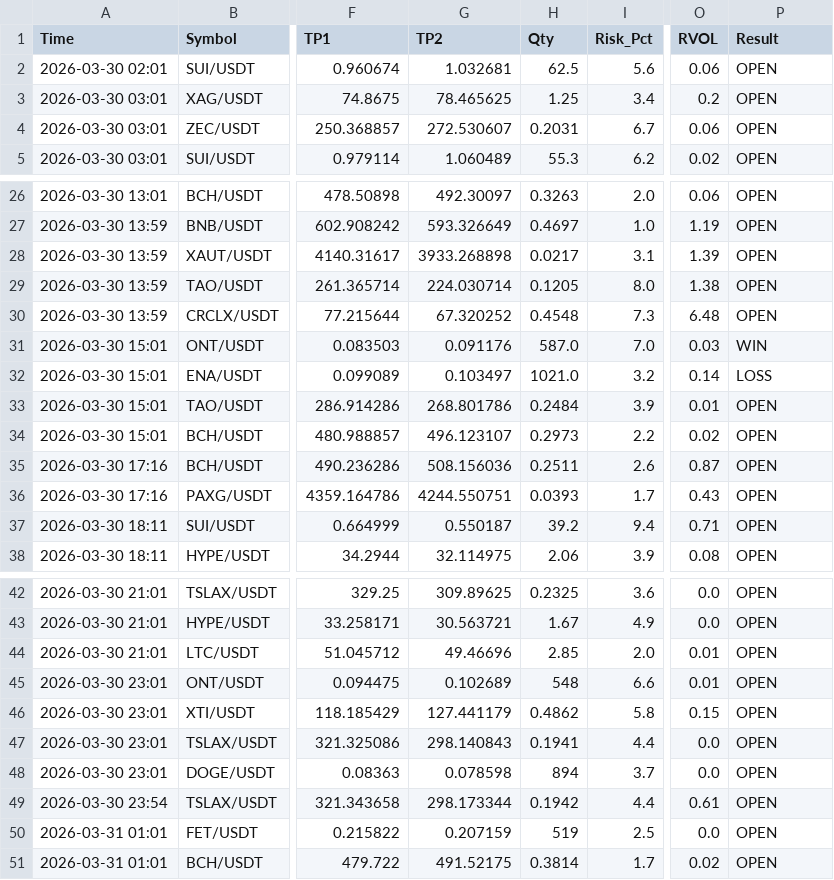
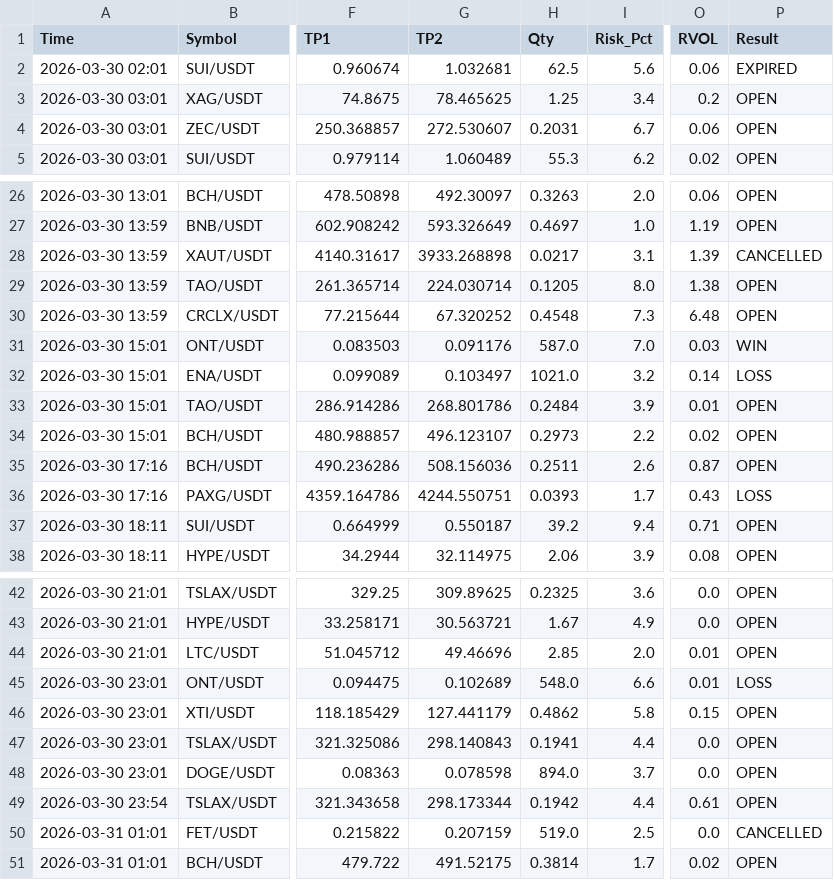
Before and after one commit to alifhawari-dotcom/crypto-ai-agent, a CSV file: trade_history.csv, drawn as a sheet; only a part is shown, gaps mark what is left out; the diff names each change by its address in the sheet, - before the commit and + after, or states it on an @@ line.

Commit message:
Audit results (Win/Loss) [skip ci]

```diff
--- a/trade_history.csv
+++ b/trade_history.csv
-P2 (Result): OPEN
+P2 (Result): EXPIRED
-P28 (Result): OPEN
+P28 (Result): CANCELLED
-P36 (Result): OPEN
+P36 (Result): LOSS
-H45 (Qty): 548
+H45 (Qty): 548.0
-P45 (Result): OPEN
+P45 (Result): LOSS
-H48 (Qty): 894
+H48 (Qty): 894.0
-H50 (Qty): 519
+H50 (Qty): 519.0
-P50 (Result): OPEN
+P50 (Result): CANCELLED
```
